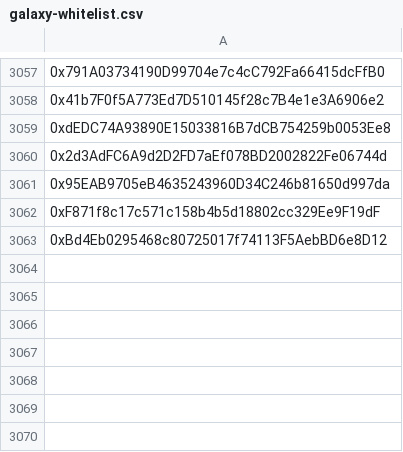
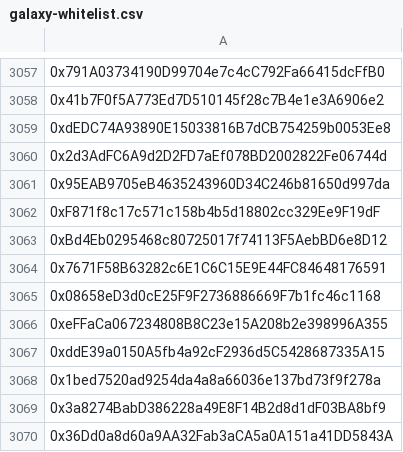
Before and after one commit to flowanggara/RhizomeDAO-Happy-New-Year-NFT-Whitelisted-Addresses, a CSV file: galaxy-whitelist.csv, drawn as a sheet; only a part is shown, gaps mark what is left out; the diff names each change by its address in the sheet, - before the commit and + after, or states it on an @@ line.

Commit message:
add missing address

```diff
--- a/galaxy-whitelist.csv
+++ b/galaxy-whitelist.csv
+row 3064: 0x7671F58B63282c6E1C6C15E9E44FC84648176591
+row 3065: 0x08658eD3d0cE25F9F2736886669F7b1fc46c1168
+row 3066: 0xeFFaCa067234808B8C23e15A208b2e398996A355
+row 3067: 0xddE39a0150A5fb4a92cF2936d5C5428687335A15
+row 3068: 0x1bed7520ad9254da4a8a66036e137bd73f9f278a
+row 3069: 0x3a8274BabD386228a49E8F14B2d8d1dF03BA8bf9
+row 3070: 0x36Dd0a8d60a9AA32Fab3aCA5a0A151a41DD5843A
```
